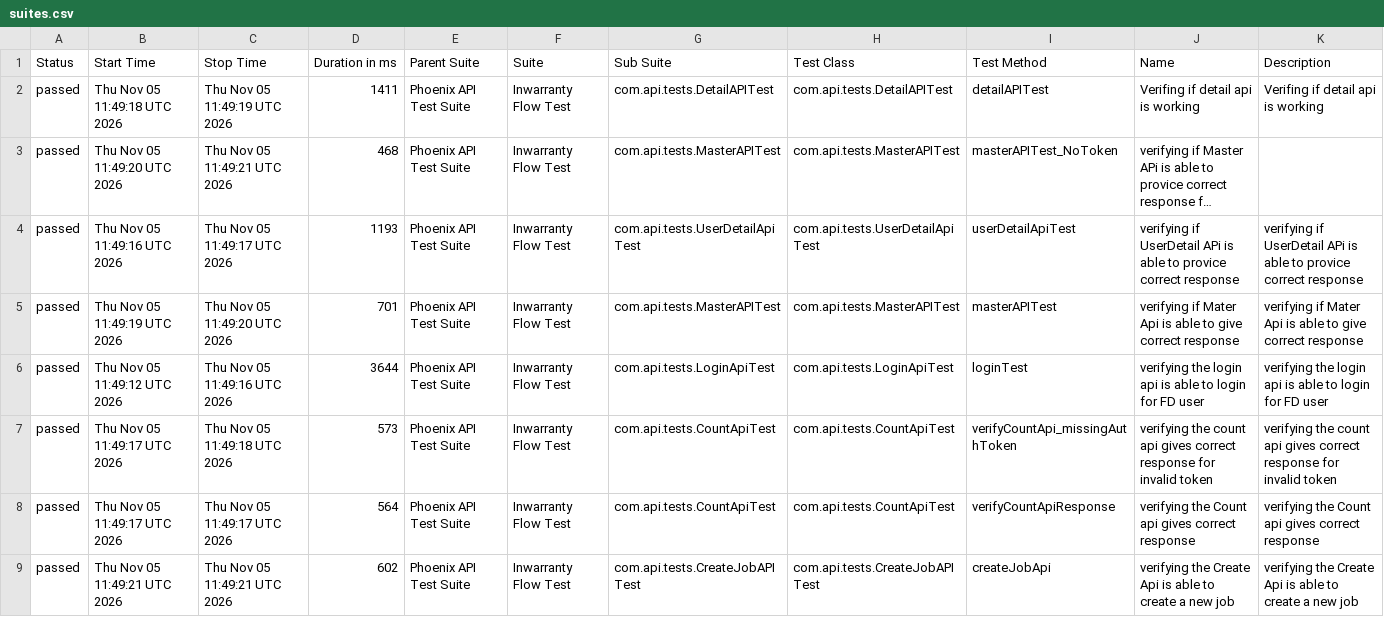
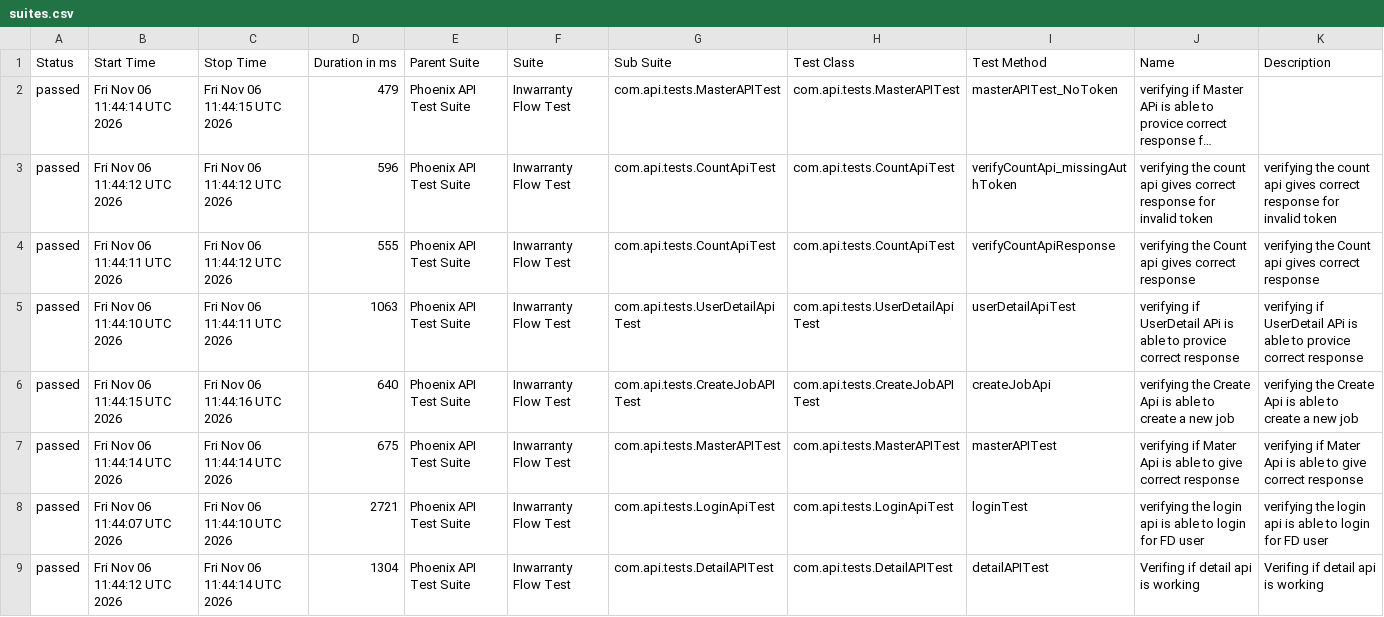
Before and after one commit to RanjaniManuel/PhoenixTestAutomationFramework, a CSV file: data/suites.csv, drawn as a sheet; long unchanged cells end in …; removed rows and columns are numbered as before the commit, all else as after; the diff names each change by its address in the sheet, - before the commit and + after, or states it on an @@ line.

```diff
--- a/data/suites.csv
+++ b/data/suites.csv
-row 2: passed | Thu Nov 05 11:49:18 UTC 2026 | Thu Nov 05 11:49:19 UTC 2026 | 1411 | Phoenix API Test Suite | Inwarranty Flow Test | com.api.tests.DetailAPITest | com.api.tests.DetailAPITest | detailAPITest | Verifing if detail api is working | Verifing if detail api is working
-B2 (Start Time): Thu Nov 05 11:49:20 UTC 2026
+B2 (Start Time): Fri Nov 06 11:44:14 UTC 2026
-C2 (Stop Time): Thu Nov 05 11:49:21 UTC 2026
+C2 (Stop Time): Fri Nov 06 11:44:15 UTC 2026
-D2 (Duration in ms): 468
+D2 (Duration in ms): 479
+row 3: passed | Fri Nov 06 11:44:12 UTC 2026 | Fri Nov 06 11:44:12 UTC 2026 | 596 | Phoenix API Test Suite | Inwarranty Flow Test | com.api.tests.CountApiTest | com.api.tests.CountApiTest | verifyCountApi_missingAuthToken | verifying the count api gives correct response for invalid token | verifying the count api gives correct response for invalid token
+row 4: passed | Fri Nov 06 11:44:11 UTC 2026 | Fri Nov 06 11:44:12 UTC 2026 | 555 | Phoenix API Test Suite | Inwarranty Flow Test | com.api.tests.CountApiTest | com.api.tests.CountApiTest | verifyCountApiResponse | verifying the Count api gives correct response | verifying the Count api gives correct response
-B5 (Start Time): Thu Nov 05 11:49:16 UTC 2026
+B5 (Start Time): Fri Nov 06 11:44:10 UTC 2026
-C5 (Stop Time): Thu Nov 05 11:49:17 UTC 2026
+C5 (Stop Time): Fri Nov 06 11:44:11 UTC 2026
-D5 (Duration in ms): 1193
+D5 (Duration in ms): 1063
+row 6: passed | Fri Nov 06 11:44:15 UTC 2026 | Fri Nov 06 11:44:16 UTC 2026 | 640 | Phoenix API Test Suite | Inwarranty Flow Test | com.api.tests.CreateJobAPITest | com.api.tests.CreateJobAPITest | createJobApi | verifying the Create Api is able to create a new job | verifying the Create Api is able to create a new job
-B7 (Start Time): Thu Nov 05 11:49:19 UTC 2026
+B7 (Start Time): Fri Nov 06 11:44:14 UTC 2026
-C7 (Stop Time): Thu Nov 05 11:49:20 UTC 2026
+C7 (Stop Time): Fri Nov 06 11:44:14 UTC 2026
-D7 (Duration in ms): 701
+D7 (Duration in ms): 675
-B8 (Start Time): Thu Nov 05 11:49:12 UTC 2026
+B8 (Start Time): Fri Nov 06 11:44:07 UTC 2026
-C8 (Stop Time): Thu Nov 05 11:49:16 UTC 2026
+C8 (Stop Time): Fri Nov 06 11:44:10 UTC 2026
-D8 (Duration in ms): 3644
+D8 (Duration in ms): 2721
-row 7: passed | Thu Nov 05 11:49:17 UTC 2026 | Thu Nov 05 11:49:18 UTC 2026 | 573 | Phoenix API Test Suite | Inwarranty Flow Test | com.api.tests.CountApiTest | com.api.tests.CountApiTest | verifyCountApi_missingAuthToken | verifying the count api gives correct response for invalid token | verifying the count api gives correct response for invalid token
-row 8: passed | Thu Nov 05 11:49:17 UTC 2026 | Thu Nov 05 11:49:17 UTC 2026 | 564 | Phoenix API Test Suite | Inwarranty Flow Test | com.api.tests.CountApiTest | com.api.tests.CountApiTest | verifyCountApiResponse | verifying the Count api gives correct response | verifying the Count api gives correct response
-B9 (Start Time): Thu Nov 05 11:49:21 UTC 2026
+B9 (Start Time): Fri Nov 06 11:44:12 UTC 2026
-C9 (Stop Time): Thu Nov 05 11:49:21 UTC 2026
+C9 (Stop Time): Fri Nov 06 11:44:14 UTC 2026
-D9 (Duration in ms): 602
+D9 (Duration in ms): 1304
-G9 (Sub Suite): com.api.tests.CreateJobAPITest
+G9 (Sub Suite): com.api.tests.DetailAPITest
-H9 (Test Class): com.api.tests.CreateJobAPITest
+H9 (Test Class): com.api.tests.DetailAPITest
-I9 (Test Method): createJobApi
+I9 (Test Method): detailAPITest
-J9 (Name): verifying the Create Api is able to create a new job
+J9 (Name): Verifing if detail api is working
-K9 (Description): verifying the Create Api is able to create a new job
+K9 (Description): Verifing if detail api is working
```
Also changed, not shown: data/behaviors.csv, 51 other files.
